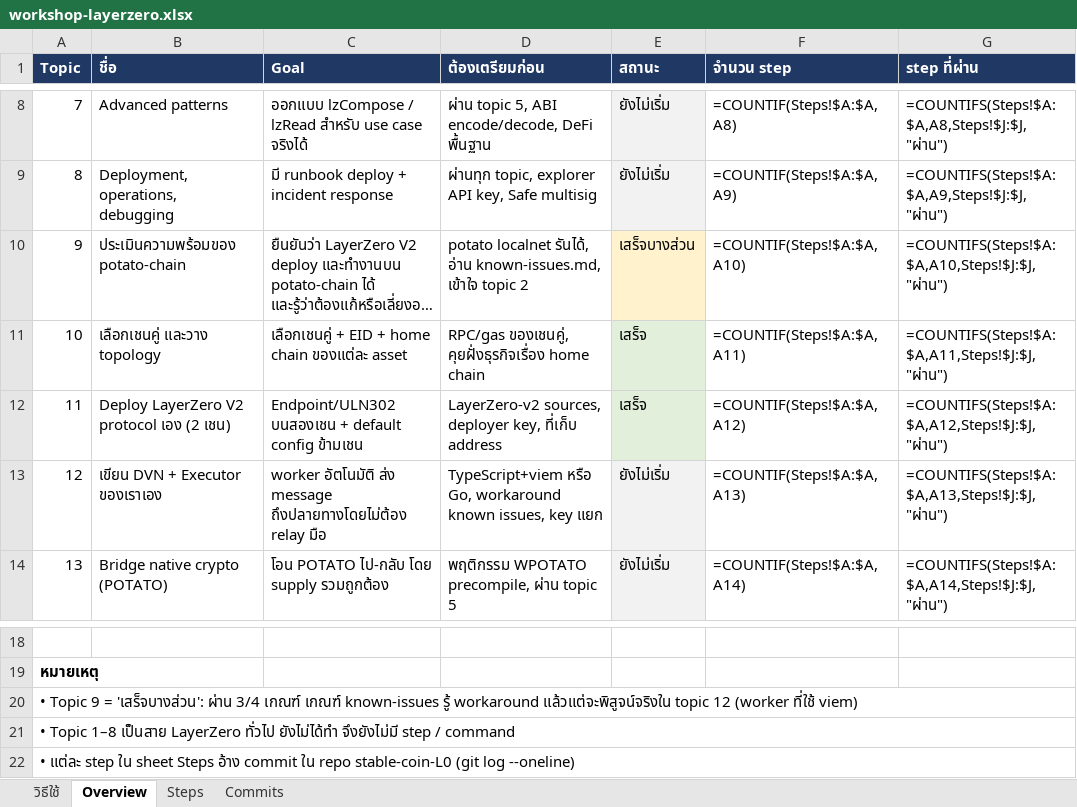
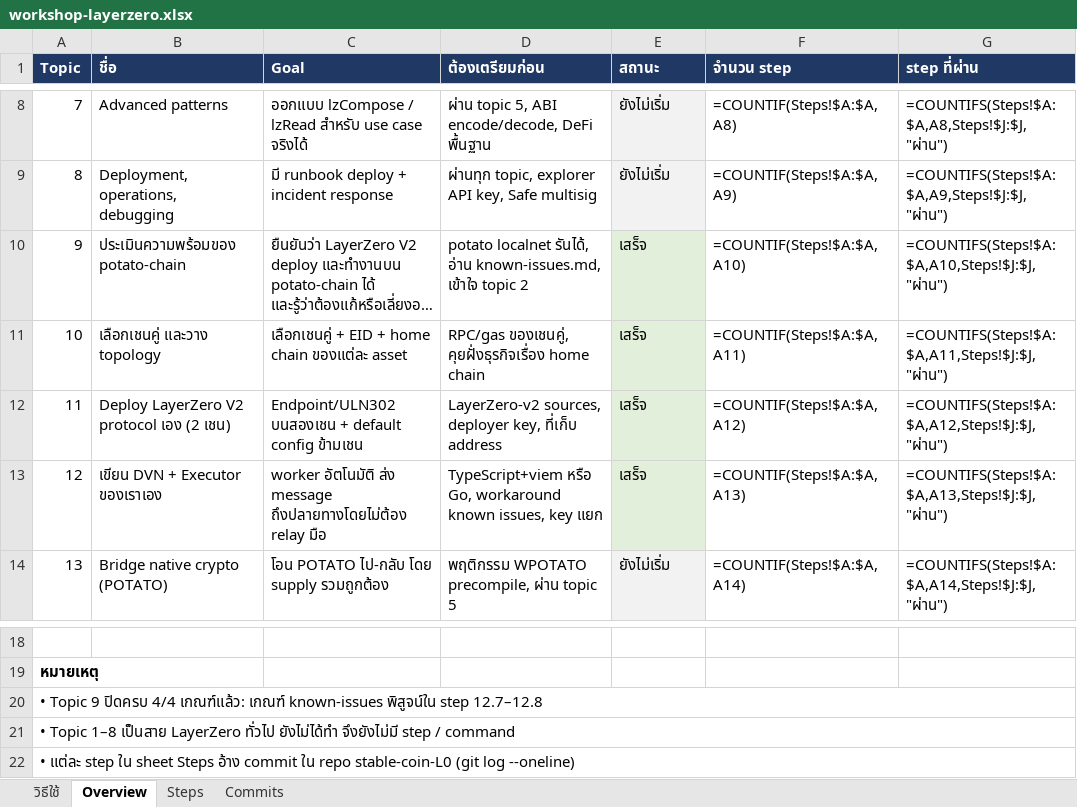
Before and after one commit to kungpotato/stable-coin-L0, an Excel workbook: workshop-layerzero.xlsx, sheet Overview, drawn as a sheet; only a part is shown, gaps mark what is left out; long unchanged cells end in …; values as stored, in another font and other column widths than the file's, no borders; formulas without a stored value are shown as written; the diff names each change by its address in the sheet, - before the commit and + after, or states it on an @@ line.

```diff
--- a/workshop-layerzero.xlsx (sheet Overview)
+++ b/workshop-layerzero.xlsx (sheet Overview)
-E10 (สถานะ): เสร็จบางส่วน
+E10 (สถานะ): เสร็จ
-E10 fill: #FFF2CC
+E10 fill: #E2EFDA
-E13 (สถานะ): ยังไม่เริ่ม
+E13 (สถานะ): เสร็จ
-A20 (Topic): …Topic 9 = 'เสร็จบางส่วน': ผ่าน 3/4 เกณฑ์ เกณฑ์ known-issues รู้ workaround แล้วแต่จะพิสูจน์จริงใน topic 12 (worker ที่ใช้ viem)
+A20 (Topic): …Topic 9 ปิดครบ 4/4 เกณฑ์แล้ว: เกณฑ์ known-issues พิสูจน์ใน step 12.7–12.8
```
Also changed, not shown: sheet Steps, sheet Commits, 1 other file.
